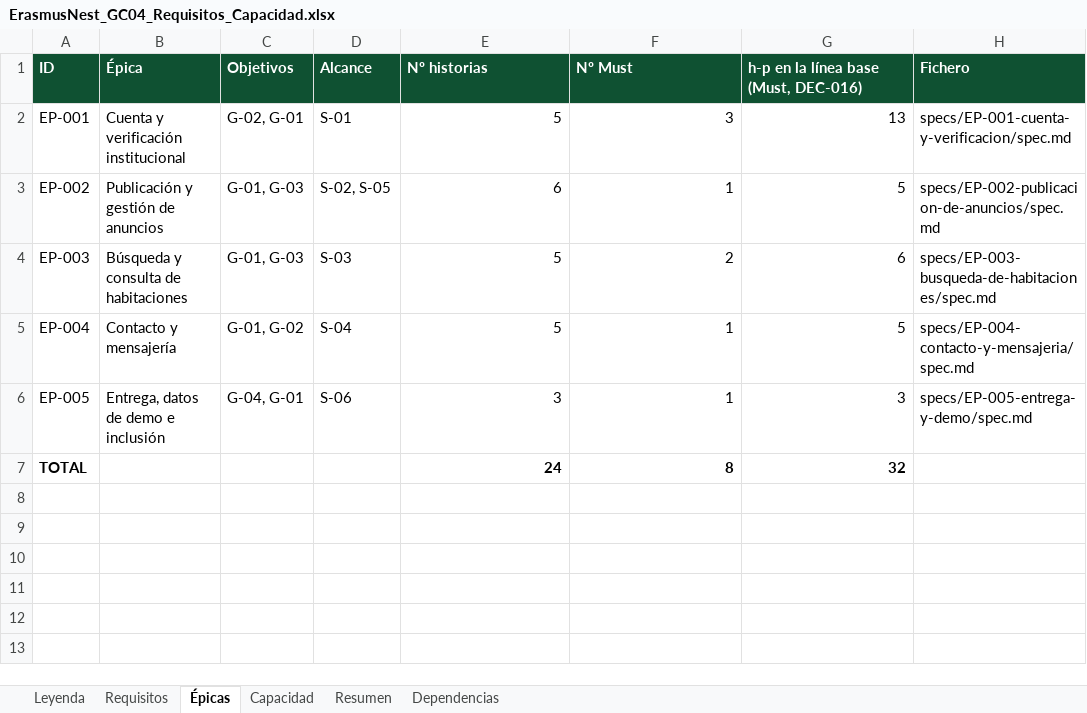
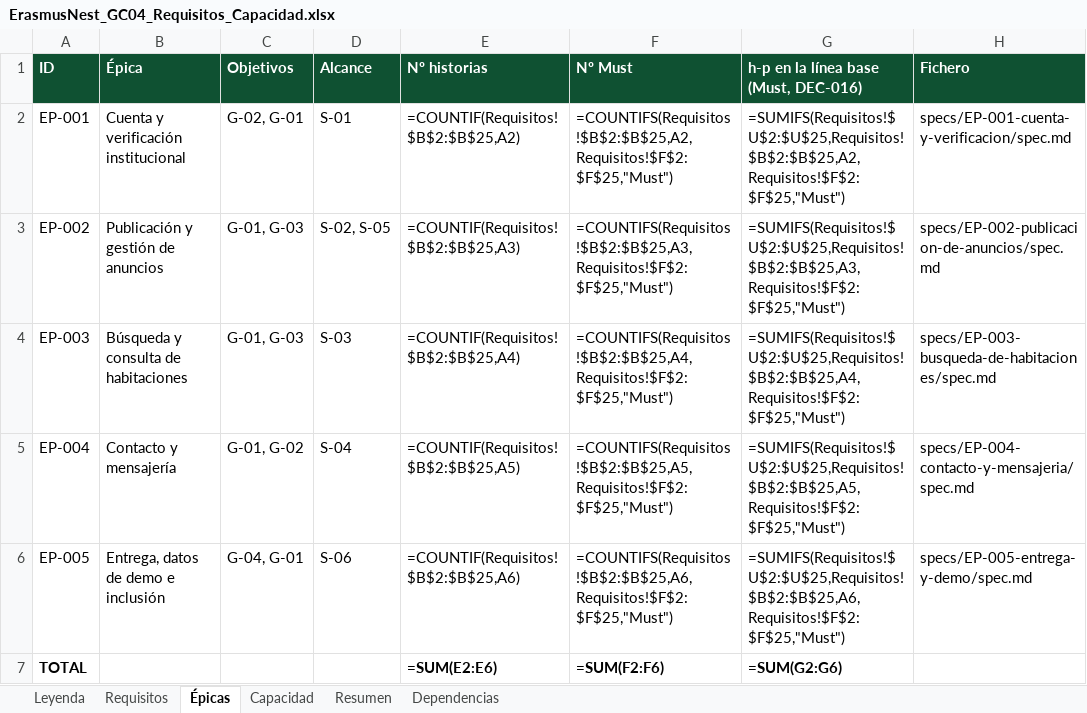
Before and after one commit to Spidergled/Proyecto_GC04-sonar, an Excel workbook: docs/ErasmusNest_GC04_Requisitos_Capacidad.xlsx, sheet Épicas, drawn as a sheet; values as stored, in another font and other column widths than the file's, no borders; formulas without a stored value are shown as written; the diff names each change by its address in the sheet, - before the commit and + after, or states it on an @@ line.

```diff
--- a/docs/ErasmusNest_GC04_Requisitos_Capacidad.xlsx (sheet Épicas)
+++ b/docs/ErasmusNest_GC04_Requisitos_Capacidad.xlsx (sheet Épicas)
-E2 (Nº historias): 5
+E2 (Nº historias): =COUNTIF(Requisitos!$B$2:$B$25,A2)
-F2 (Nº Must): 3
+F2 (Nº Must): =COUNTIFS(Requisitos!$B$2:$B$25,A2,Requisitos!$F$2:$F$25,"Must")
-G2: 13
+G2: =SUMIFS(Requisitos!$U$2:$U$25,Requisitos!$B$2:$B$25,A2,Requisitos!$F$2:$F$25,"Must")
-E3 (Nº historias): 6
+E3 (Nº historias): =COUNTIF(Requisitos!$B$2:$B$25,A3)
-F3 (Nº Must): 1
+F3 (Nº Must): =COUNTIFS(Requisitos!$B$2:$B$25,A3,Requisitos!$F$2:$F$25,"Must")
-G3: 5
+G3: =SUMIFS(Requisitos!$U$2:$U$25,Requisitos!$B$2:$B$25,A3,Requisitos!$F$2:$F$25,"Must")
-E4 (Nº historias): 5
+E4 (Nº historias): =COUNTIF(Requisitos!$B$2:$B$25,A4)
-F4 (Nº Must): 2
+F4 (Nº Must): =COUNTIFS(Requisitos!$B$2:$B$25,A4,Requisitos!$F$2:$F$25,"Must")
-G4: 6
+G4: =SUMIFS(Requisitos!$U$2:$U$25,Requisitos!$B$2:$B$25,A4,Requisitos!$F$2:$F$25,"Must")
-E5 (Nº historias): 5
+E5 (Nº historias): =COUNTIF(Requisitos!$B$2:$B$25,A5)
-F5 (Nº Must): 1
+F5 (Nº Must): =COUNTIFS(Requisitos!$B$2:$B$25,A5,Requisitos!$F$2:$F$25,"Must")
-G5: 5
+G5: =SUMIFS(Requisitos!$U$2:$U$25,Requisitos!$B$2:$B$25,A5,Requisitos!$F$2:$F$25,"Must")
-E6 (Nº historias): 3
+E6 (Nº historias): =COUNTIF(Requisitos!$B$2:$B$25,A6)
-F6 (Nº Must): 1
+F6 (Nº Must): =COUNTIFS(Requisitos!$B$2:$B$25,A6,Requisitos!$F$2:$F$25,"Must")
-G6: 3
+G6: =SUMIFS(Requisitos!$U$2:$U$25,Requisitos!$B$2:$B$25,A6,Requisitos!$F$2:$F$25,"Must")
-E7 (Nº historias): 24
+E7 (Nº historias): =SUM(E2:E6)
-F7 (Nº Must): 8
+F7 (Nº Must): =SUM(F2:F6)
-G7: 32
+G7: =SUM(G2:G6)
```
Also changed, not shown: sheet Capacidad, sheet Requisitos, sheet Resumen, charts or pictures.
